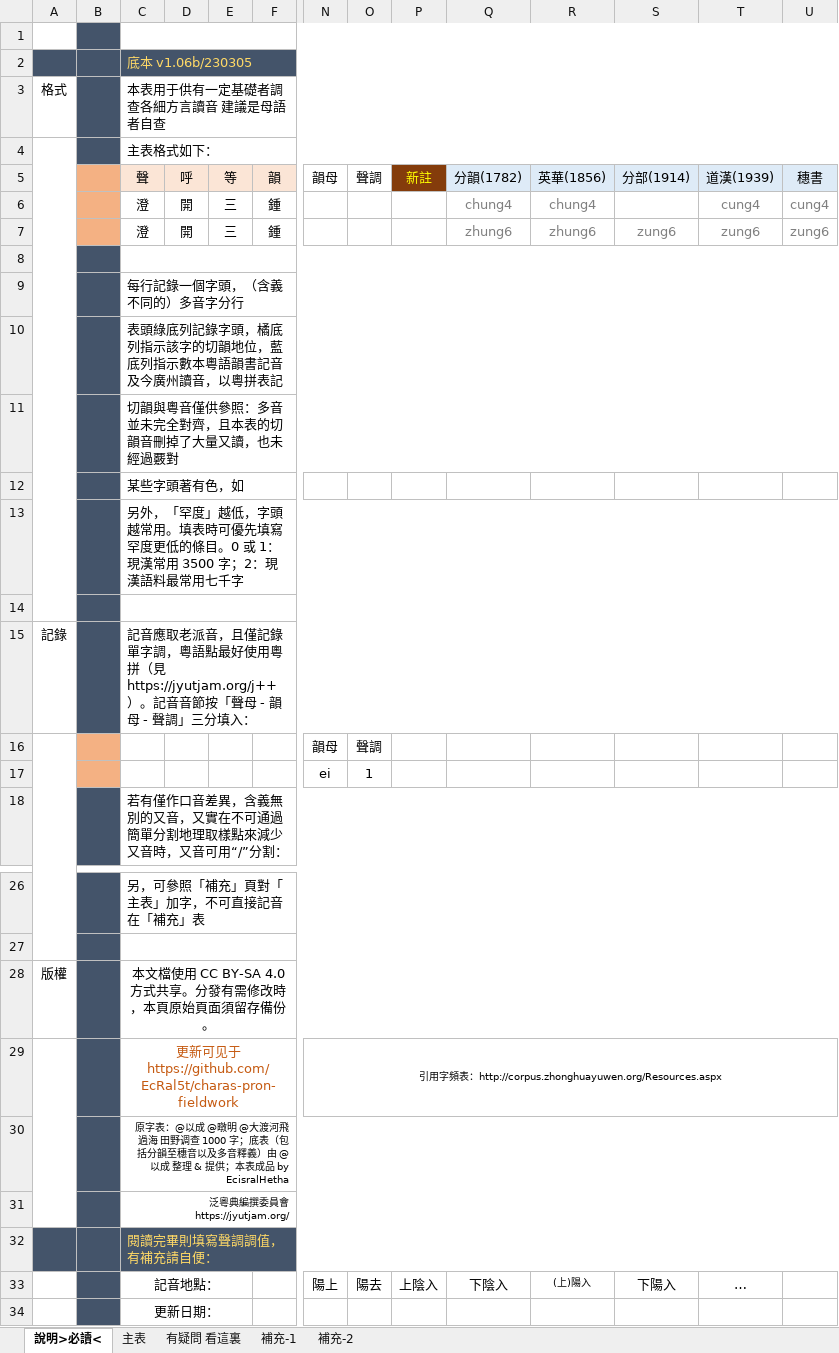
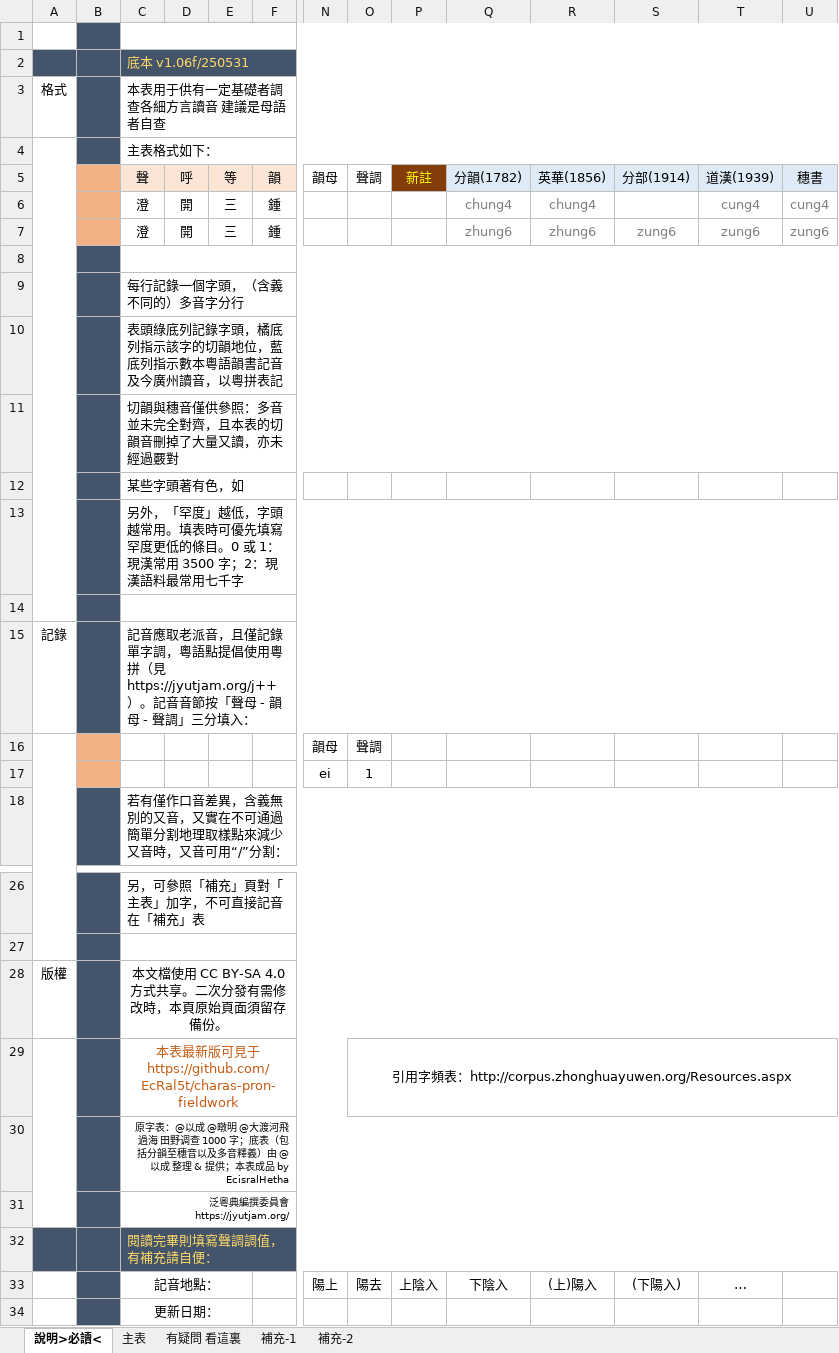
Before and after one commit to EcRal5t/charas-pron-fieldwork, an Excel workbook: 填表用調搽表.xlsx, sheet 說明>必讀<, drawn as a sheet; only a part is shown, gaps mark what is left out; values as stored, in another font and other column widths than the file's, no borders; removed rows and columns are numbered as before the commit, all else as after; rows hold the shown columns only; the diff names each change by its address in the sheet, - before the commit and + after, or states it on an @@ line.

```diff
--- a/填表用調搽表.xlsx (sheet 說明>必讀<)
+++ b/填表用調搽表.xlsx (sheet 說明>必讀<)
-C2: 底本 v1.06b/230305
+C2: 底本 v1.06f/250531
-C11: 切韻與粵音僅供參照：多音並未完全對齊，且本表的切韻音刪掉了大量又讀，也未經過覈對
+C11: 切韻與穗音僅供參照：多音並未完全對齊，且本表的切韻音刪掉了大量又讀，亦未經過覈對
-C15: …，粵語點最好使用粵拼…
+C15: …，粵語點提倡使用粵拼…
-C28: 本文檔使用 CC BY-SA 4.0 方式共享。分發有需修改時，本頁原始頁面須留存備份。
+C28: 本文檔使用 CC BY-SA 4.0 方式共享。二次分發有需修改時，本頁原始頁面須留存備份。
-row 29:  |  | 更新可见于 https://github.com/EcRal5t/charas-pron-fieldwork |  |  |  | 引用字頻表：http://corpus.zhonghuayuwen.org/Resources.aspx
+row 29:  |  | 本表最新版可見于 https://github.com/EcRal5t/charas-pron-fieldwork |  |  |  |  | 引用字頻表：http://corpus.zhonghuayuwen.org/Resources.aspx
@@ R33 text size: larger @@
-S33: 下陽入
+S33: (下陽入)
```
Also changed, not shown: sheet 主表, sheet 補充-1.
